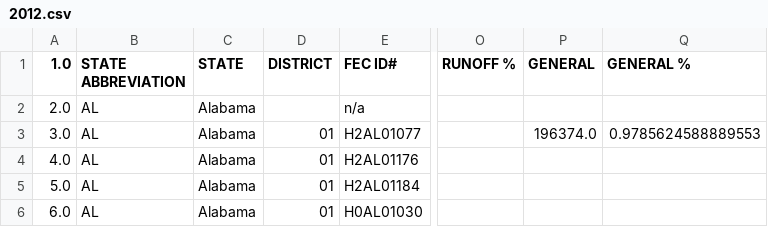
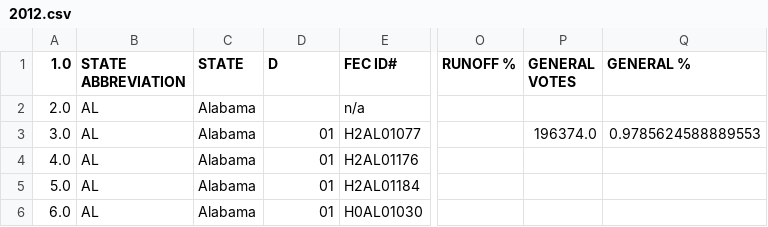
Before and after one commit to adenta/Gerrymandering-Study, a CSV file: tables/2012.csv, drawn as a sheet; only a part is shown, gaps mark what is left out; the diff names each change by its address in the sheet, - before the commit and + after, or states it on an @@ line.

```diff
--- a/tables/2012.csv
+++ b/tables/2012.csv
-D1: DISTRICT
+D1: D
-P1: GENERAL
+P1: GENERAL VOTES
```
Also changed, not shown: tables/2004.csv, tables/2006.csv, 3 other files.
